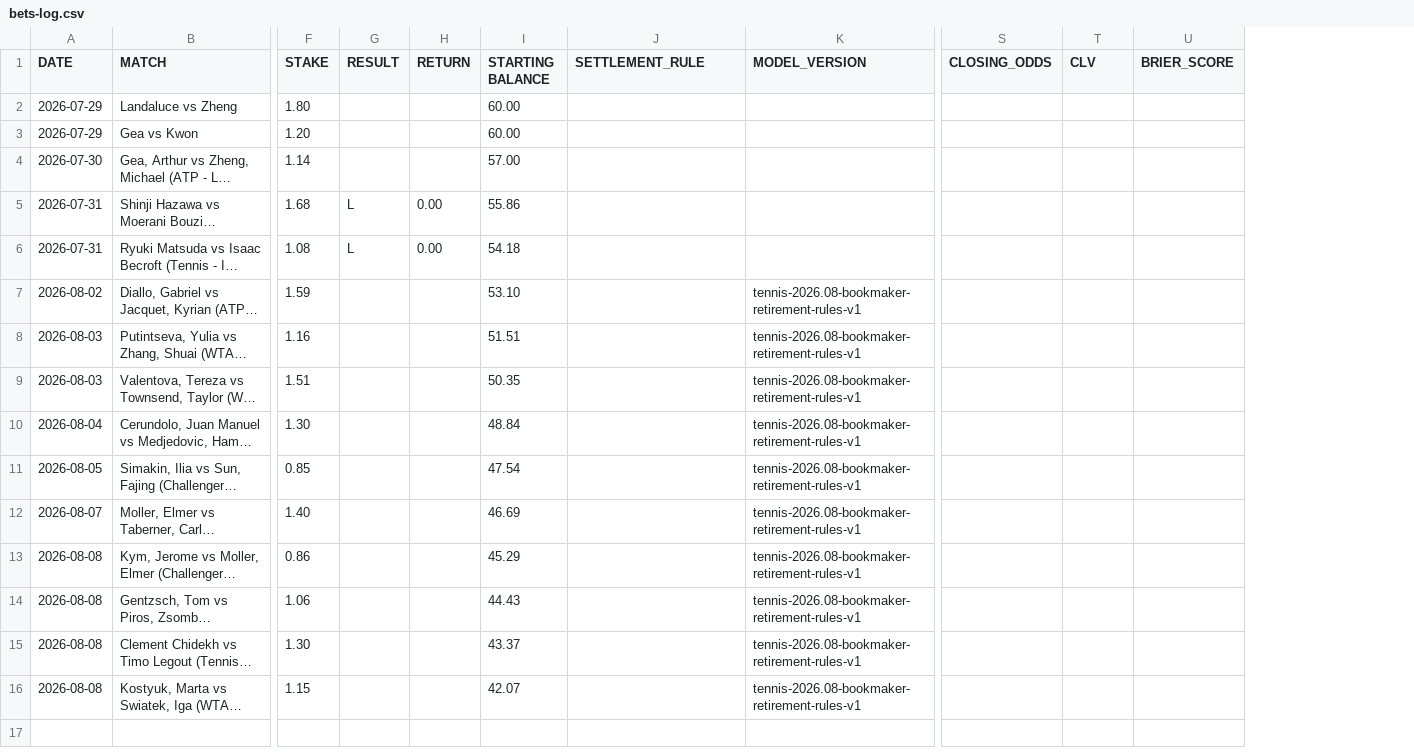
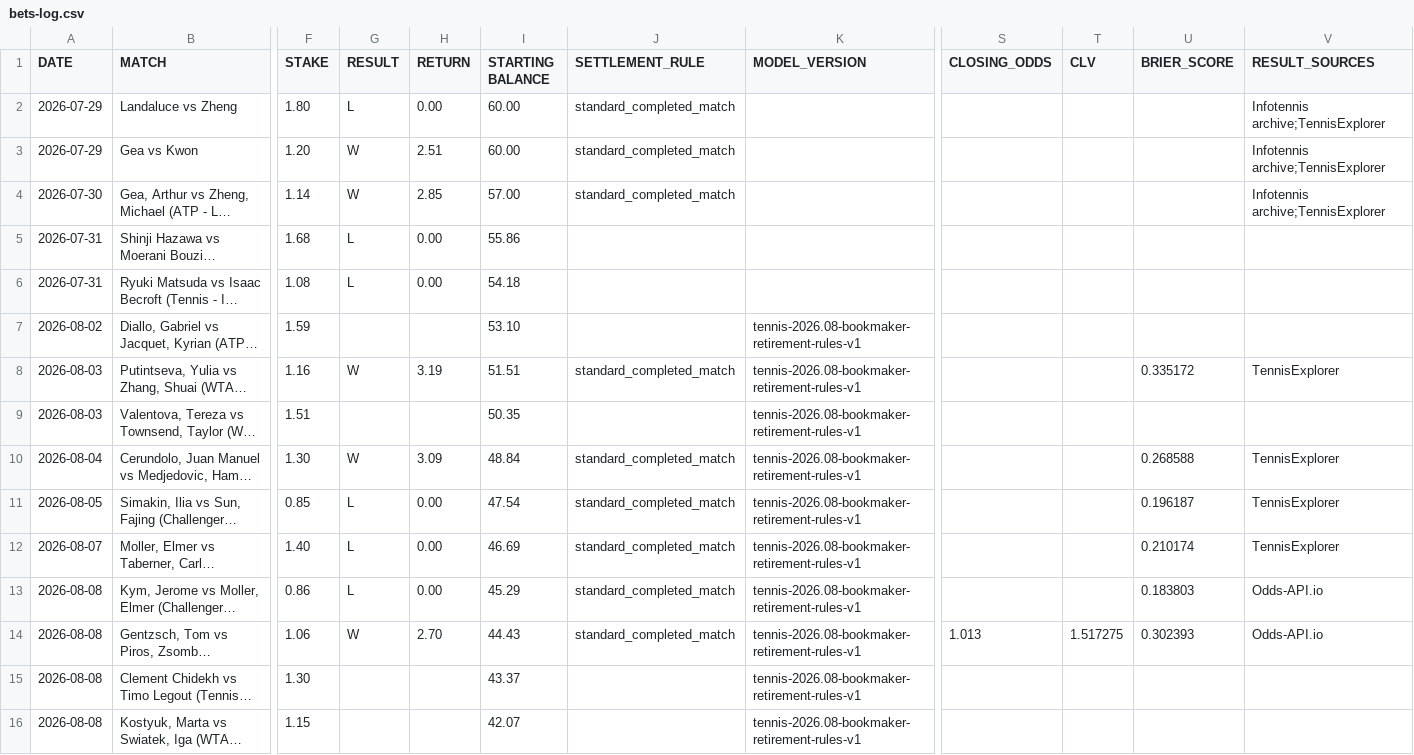
Before and after one commit to AguyfromaTown/betting, a CSV file: bets-log.csv, drawn as a sheet; only a part is shown, gaps mark what is left out; long unchanged cells end in …; the diff names each change by its address in the sheet, - before the commit and + after, or states it on an @@ line.

```diff
--- a/bets-log.csv
+++ b/bets-log.csv
+column V (RESULT_SOURCES), rows 2-14: Infotennis archive;TennisExplorer | Infotennis archive;TennisExplorer | Infotennis archive;TennisExplorer |  |  |  | TennisExplorer |  | TennisExplorer | TennisExplorer | TennisExplorer | Odds-API.io | Odds-API.io
-G2 (RESULT): (empty)
+G2 (RESULT): L
-H2 (RETURN): (empty)
+H2 (RETURN): 0.00
-J2:J4 (SETTLEMENT_RULE): (empty)
+J2:J4 (SETTLEMENT_RULE): standard_completed_match
-G3:G4 (RESULT): (empty)
+G3:G4 (RESULT): W
-H3 (RETURN): (empty)
+H3 (RETURN): 2.51
-H4 (RETURN): (empty)
+H4 (RETURN): 2.85
-G8 (RESULT): (empty)
+G8 (RESULT): W
-H8 (RETURN): (empty)
+H8 (RETURN): 3.19
-J8 (SETTLEMENT_RULE): (empty)
+J8 (SETTLEMENT_RULE): standard_completed_match
-U8 (BRIER_SCORE): (empty)
+U8 (BRIER_SCORE): 0.335172
-G10 (RESULT): (empty)
+G10 (RESULT): W
-H10 (RETURN): (empty)
+H10 (RETURN): 3.09
-J10:J14 (SETTLEMENT_RULE): (empty)
+J10:J14 (SETTLEMENT_RULE): standard_completed_match
-U10 (BRIER_SCORE): (empty)
+U10 (BRIER_SCORE): 0.268588
-G11:G13 (RESULT): (empty)
+G11:G13 (RESULT): L
-H11:H13 (RETURN): (empty)
+H11:H13 (RETURN): 0.00
-U11 (BRIER_SCORE): (empty)
+U11 (BRIER_SCORE): 0.196187
-U12 (BRIER_SCORE): (empty)
+U12 (BRIER_SCORE): 0.210174
-U13 (BRIER_SCORE): (empty)
+U13 (BRIER_SCORE): 0.183803
-G14 (RESULT): (empty)
+G14 (RESULT): W
-H14 (RETURN): (empty)
+H14 (RETURN): 2.70
-S14 (CLOSING_ODDS): (empty)
+S14 (CLOSING_ODDS): 1.013
-T14 (CLV): (empty)
+T14 (CLV): 1.517275
-U14 (BRIER_SCORE): (empty)
+U14 (BRIER_SCORE): 0.302393
```
Also changed, not shown: bankroll-transactions.csv, source-health-history.csv, 15 other files.
